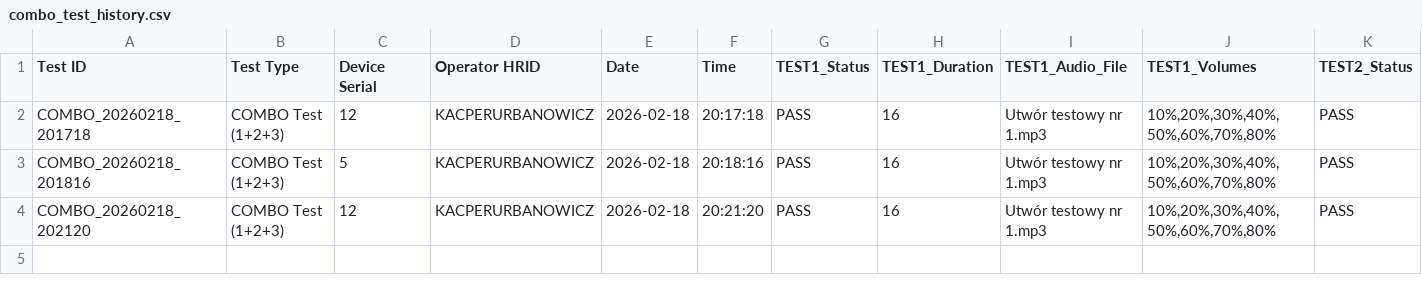
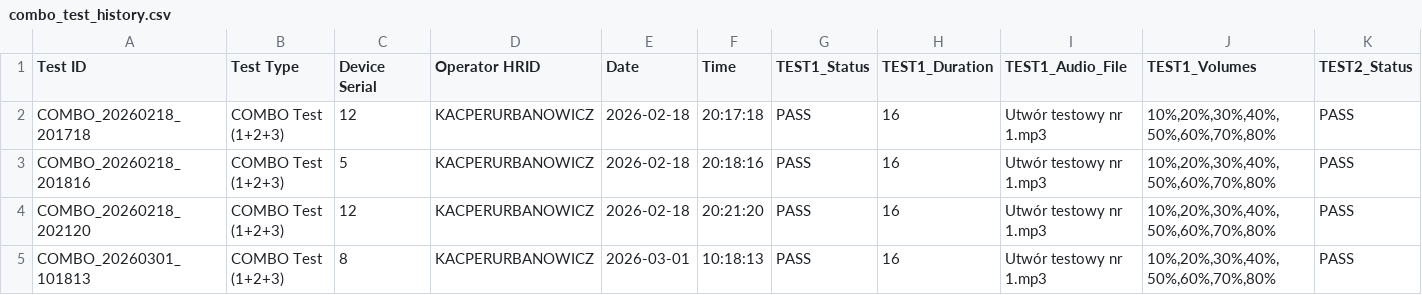
Before and after one commit to KacperUrbanowicz98/bose_multi_tool, a CSV file: test_reports/combo_test_history.csv, drawn as a sheet; only a part is shown; rows hold the shown columns only; the diff names each change by its address in the sheet, - before the commit and + after, or states it on an @@ line.

```diff
--- a/test_reports/combo_test_history.csv
+++ b/test_reports/combo_test_history.csv
+row 5: COMBO_20260301_101813 | COMBO Test (1+2+3) | 8 | KACPERURBANOWICZ | 2026-03-01 | 10:18:13 | PASS | 16 | Utwór testowy nr 1.mp3 | 10%,20%,30%,40%,50%,60%,70%,80% | PASS
```
Also changed, not shown: 6 other files.
